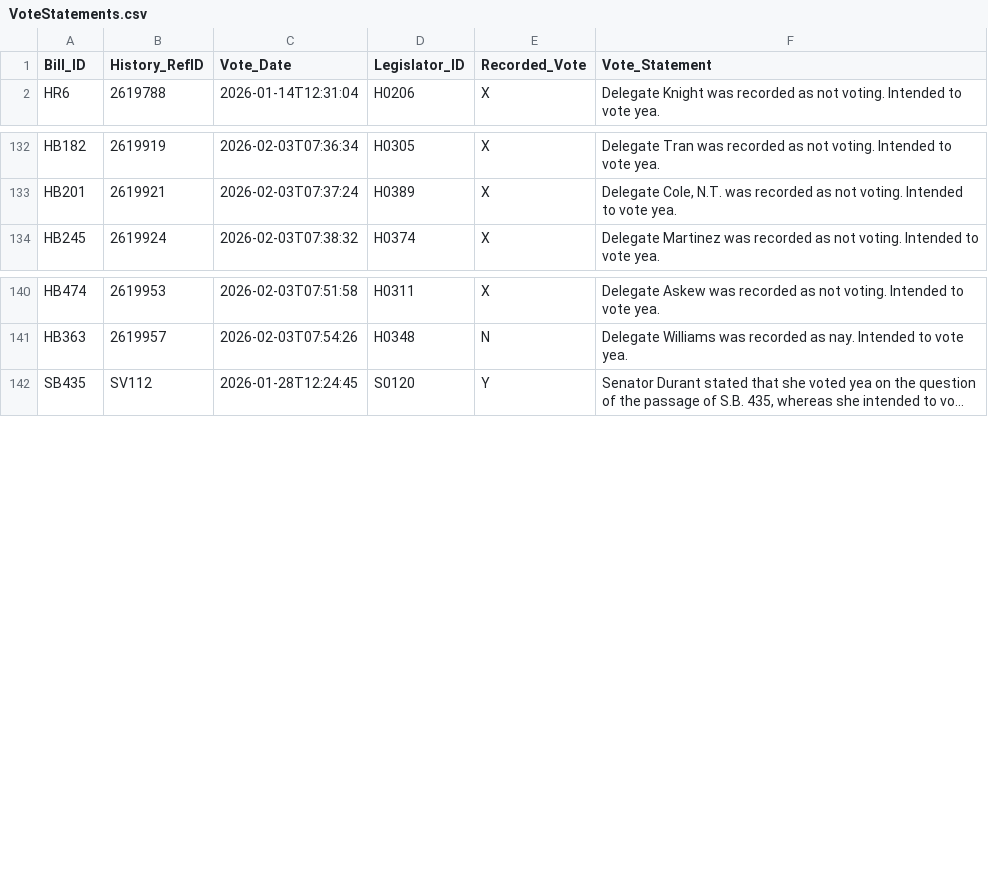
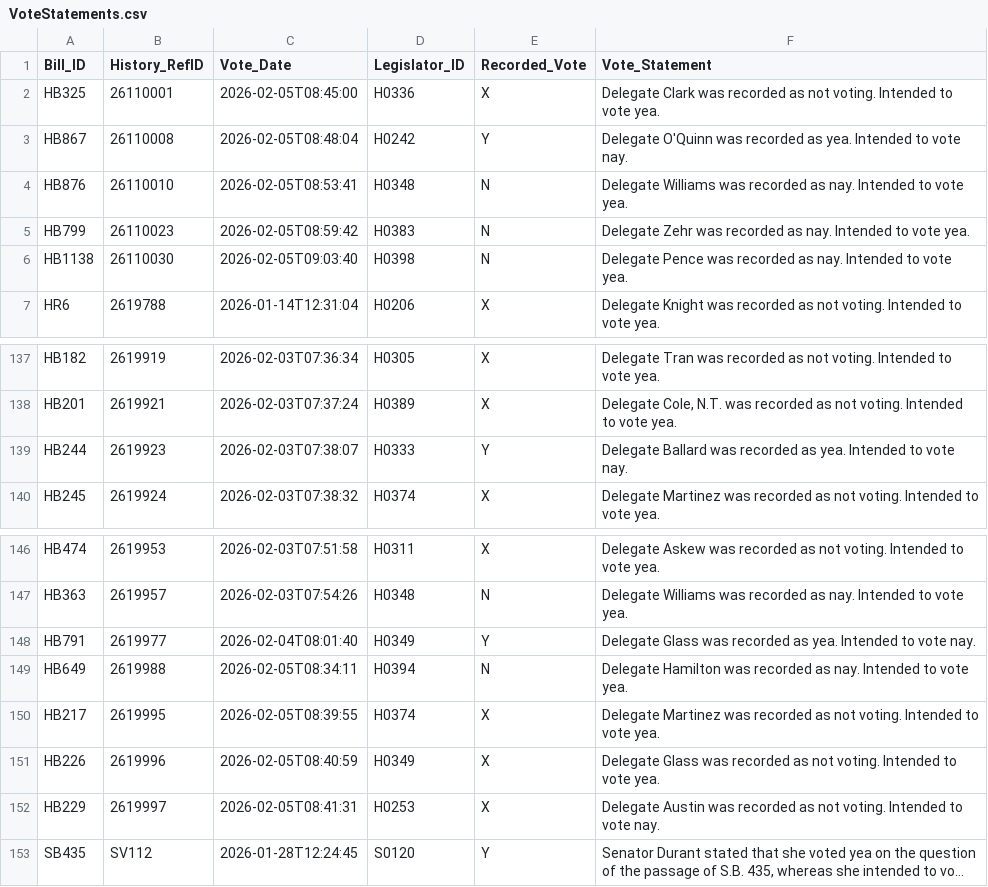
Before and after one commit to kyle-engler/va-legislature-datasette, a CSV file: va_legislature_datasette/lis_data/VoteStatements.csv, drawn as a sheet; only a part is shown, gaps mark what is left out; long unchanged cells end in …; the diff names each change by its address in the sheet, - before the commit and + after, or states it on an @@ line.

```diff
--- a/va_legislature_datasette/lis_data/VoteStatements.csv
+++ b/va_legislature_datasette/lis_data/VoteStatements.csv
+row 2: HB325 | 26110001 | 2026-02-05T08:45:00 | H0336 | X | Delegate Clark was recorded as not voting. Intended to vote yea.
+row 3: HB867 | 26110008 | 2026-02-05T08:48:04 | H0242 | Y | Delegate O'Quinn was recorded as yea. Intended to vote nay.
+row 4: HB876 | 26110010 | 2026-02-05T08:53:41 | H0348 | N | Delegate Williams was recorded as nay. Intended to vote yea.
+row 5: HB799 | 26110023 | 2026-02-05T08:59:42 | H0383 | N | Delegate Zehr was recorded as nay. Intended to vote yea.
+row 6: HB1138 | 26110030 | 2026-02-05T09:03:40 | H0398 | N | Delegate Pence was recorded as nay. Intended to vote yea.
+row 139: HB244 | 2619923 | 2026-02-03T07:38:07 | H0333 | Y | Delegate Ballard was recorded as yea. Intended to vote nay.
+row 148: HB791 | 2619977 | 2026-02-04T08:01:40 | H0349 | Y | Delegate Glass was recorded as yea. Intended to vote nay.
+row 149: HB649 | 2619988 | 2026-02-05T08:34:11 | H0394 | N | Delegate Hamilton was recorded as nay. Intended to vote yea.
+row 150: HB217 | 2619995 | 2026-02-05T08:39:55 | H0374 | X | Delegate Martinez was recorded as not voting. Intended to vote yea.
+row 151: HB226 | 2619996 | 2026-02-05T08:40:59 | H0349 | X | Delegate Glass was recorded as not voting. Intended to vote yea.
+row 152: HB229 | 2619997 | 2026-02-05T08:41:31 | H0253 | X | Delegate Austin was recorded as not voting. Intended to vote nay.
```
Also changed, not shown: va_legislature_datasette/lis_data/Amendments.csv, va_legislature_datasette/lis_data/BILLS.csv, 9 other files.
